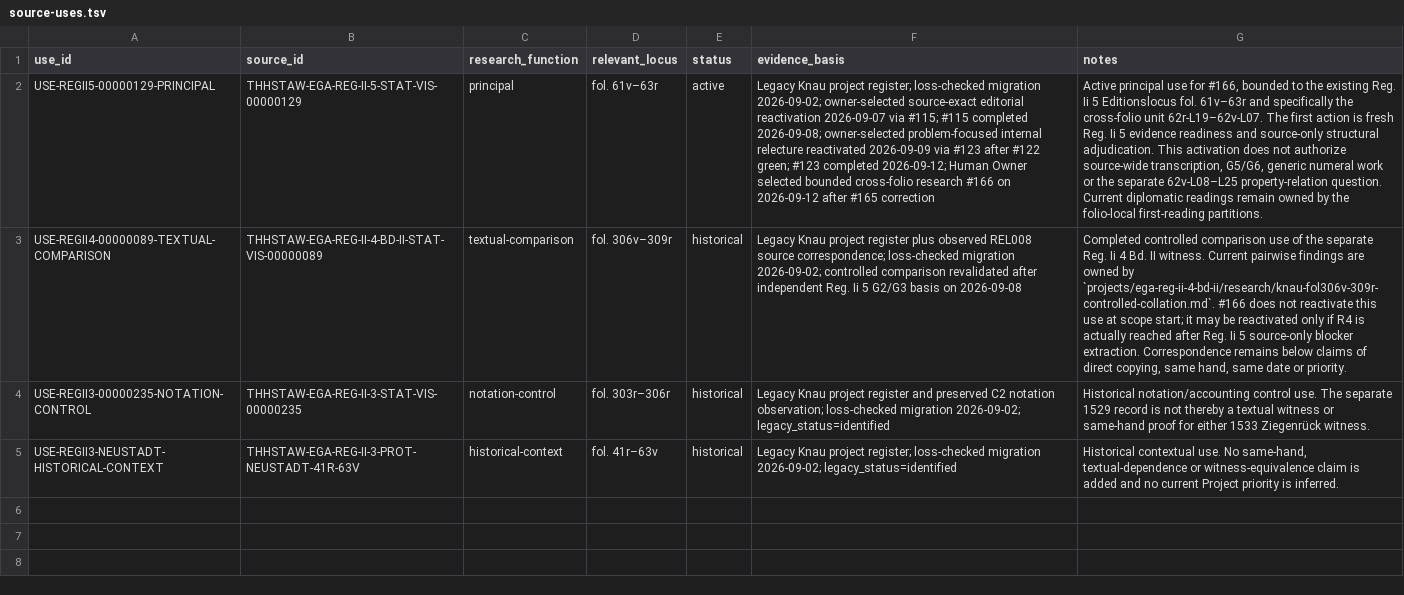
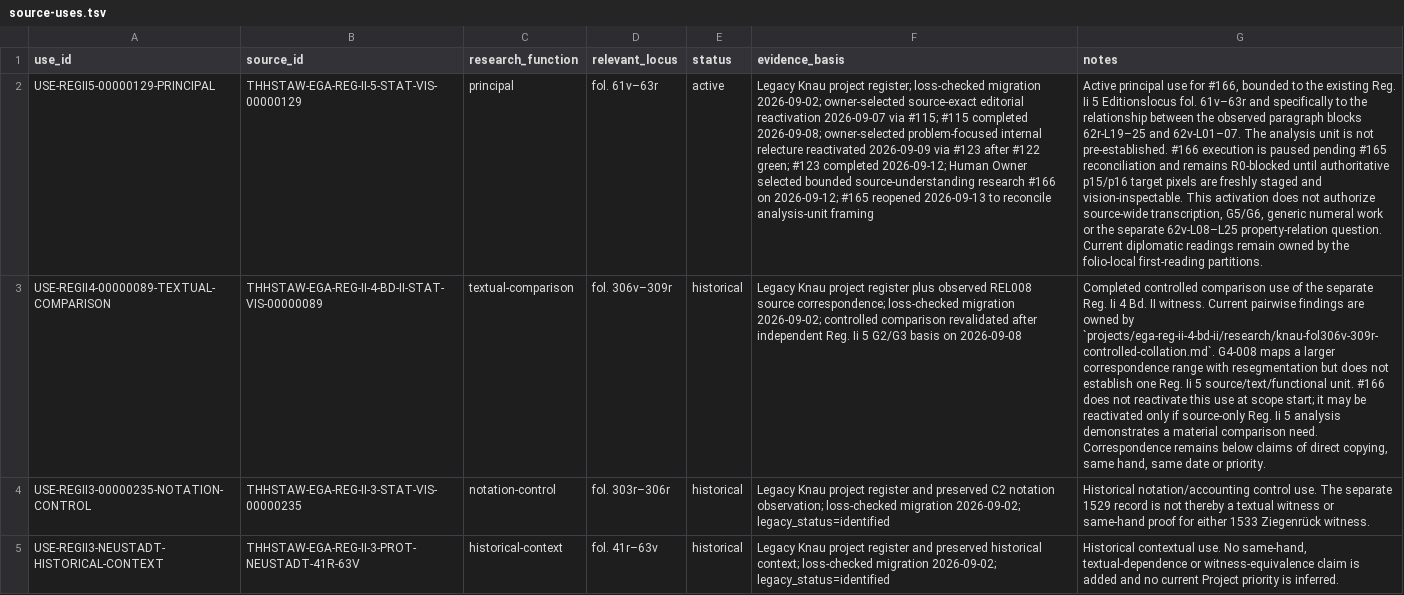
Before and after one commit to esany/paleo-type, a TSV file: projects/ega-reg-ii-5-knau/source-uses.tsv, drawn as a sheet; the diff names each change by its address in the sheet, - before the commit and + after, or states it on an @@ line.

Commit message:
RESEARCH #165: align source-use framing

```diff
--- a/projects/ega-reg-ii-5-knau/source-uses.tsv
+++ b/projects/ega-reg-ii-5-knau/source-uses.tsv
-F2 (evidence_basis): …selected bounded cross-folio research #166 on 2026-09-12 after #165 correction
+F2 (evidence_basis): …selected bounded source-understanding research #166 on 2026-09-12; #165 reopened 2026-09-13 to reconcile analysis-unit framing
-G2 (notes): …and specifically the cross-folio unit 62r-L19–62v-L07. The first action is fresh Reg. Ii 5 evidence readiness and source-only structural adjudication. This activation…
+G2 (notes): …and specifically to the relationship between the observed paragraph blocks 62r-L19–25 and 62v-L01–07. The analysis unit is not pre-established. #166 execution is paused pending #165 reconciliation and remains R0-blocked until authoritative p15/p16 target pixels are freshly staged and vision-inspectable. This activation…
-G3 (notes): …by `projects/ega-reg-ii-4-bd-ii/research/knau-fol306v-309r-controlled-collation.md`. #166 does not reactivate this use at scope start; it may be reactivated only if R4 is actually reached after Reg. Ii 5 source-only blocker extraction. Correspondence remains…
+G3 (notes): …by `projects/ega-reg-ii-4-bd-ii/research/knau-fol306v-309r-controlled-collation.md`. G4-008 maps a larger correspondence range with resegmentation but does not establish one Reg. Ii 5 source/text/functional unit. #166 does not reactivate this use at scope start; it may be reactivated only if source-only Reg. Ii 5 analysis demonstrates a material comparison need. Correspondence remains…
-F5 (evidence_basis): …Knau project register; loss-checked migration…
+F5 (evidence_basis): …Knau project register and preserved historical context; loss-checked migration…
```
